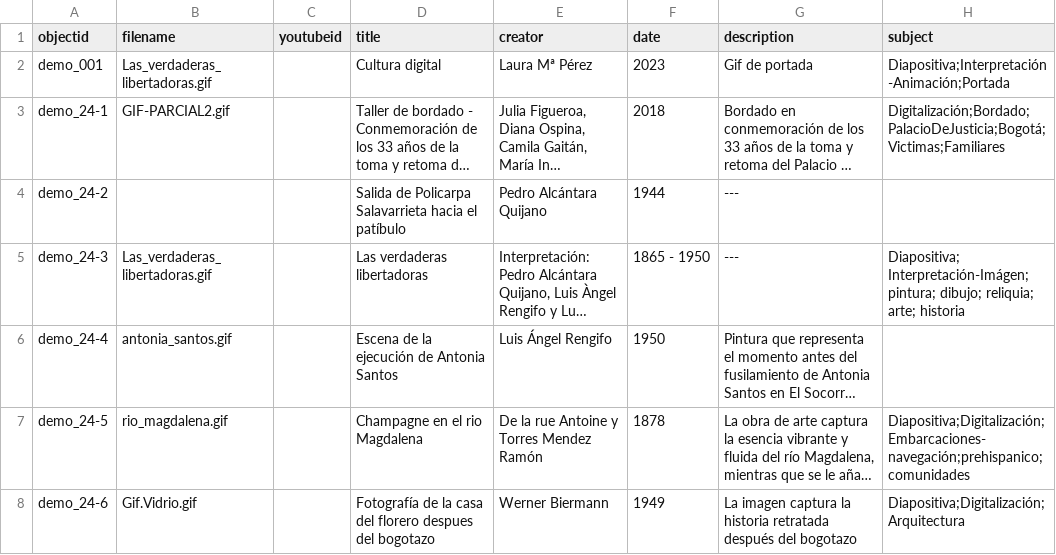
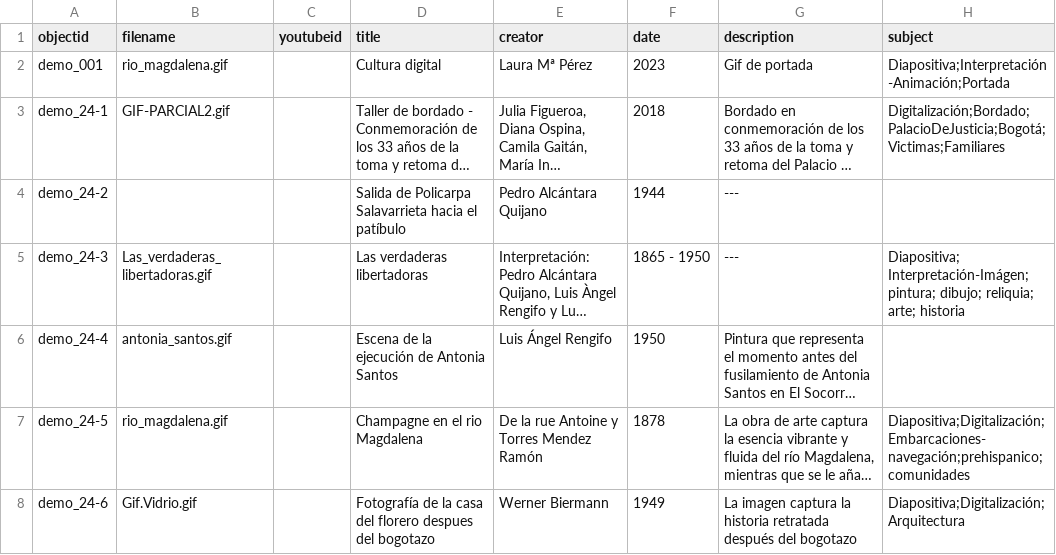
Before and after one commit to nitaacosta/museogif, a CSV file: _data/demo-metadata.csv, drawn as a sheet; only a part is shown; long unchanged cells end in …; the diff names each change by its address in the sheet, - before the commit and + after, or states it on an @@ line.

Commit message:
Update demo-metadata.csv

```diff
--- a/_data/demo-metadata.csv
+++ b/_data/demo-metadata.csv
-B2 (filename): Las_verdaderas_libertadoras.gif
+B2 (filename): rio_magdalena.gif
```
